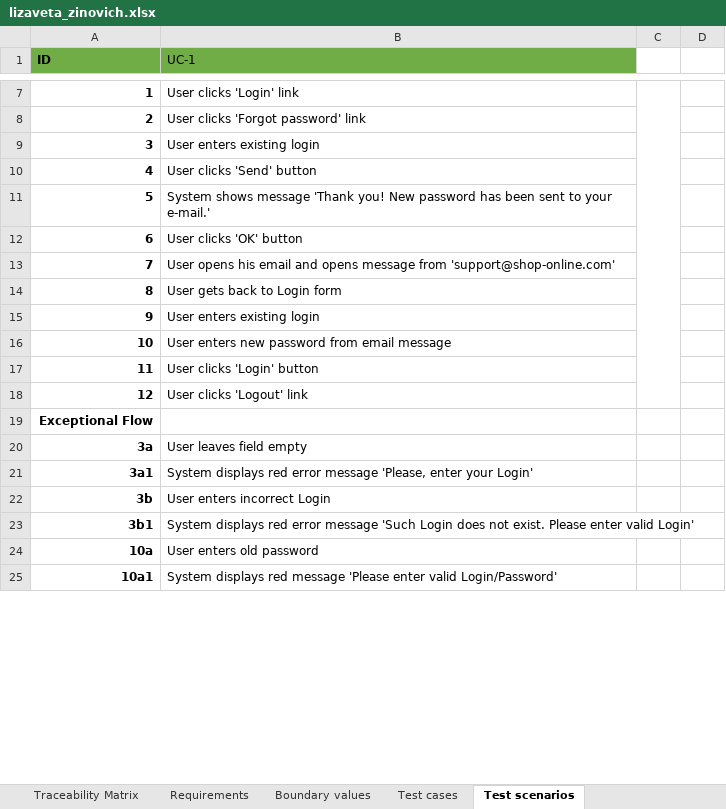
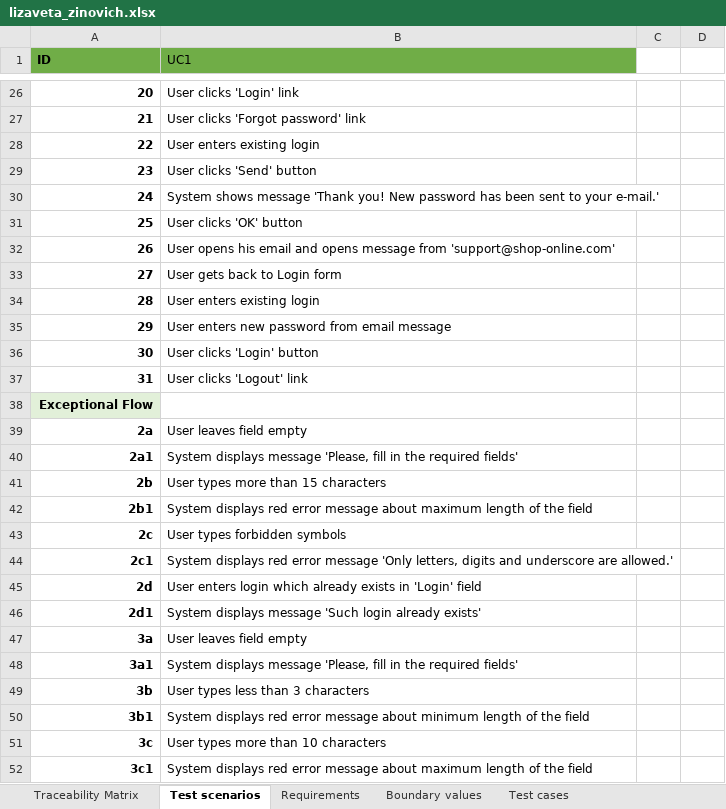
Before and after one commit to Pasyagitka/Software-reliability, an Excel workbook: 12/lizaveta_zinovich.xlsx, sheet Test scenarios, drawn as a sheet; only a part is shown, gaps mark what is left out; the shorter side is filled out with more unchanged rows; values as stored, in another font and other column widths than the file's, no borders; removed rows and columns are numbered as before the commit, all else as after; the diff covers the shown part only; the diff names each change by its address in the sheet, - before the commit and + after, or states it on an @@ line.

```diff
--- a/12/lizaveta_zinovich.xlsx (sheet Test scenarios)
+++ b/12/lizaveta_zinovich.xlsx (sheet Test scenarios)
@@ sheet tab order changed: Traceability Matrix | Test scenarios | Requirements | Boundary values | Test cases @@
-B1: UC-1
+B1: UC1
@@ column A (ID) renumbered between rows 26 and 98 @@
-C7:C18 merged
-A38 fill: none
+A38 fill: #E2F0D9
+row 40: 2a1 | System displays message 'Please, fill in the required fields'
+row 41: 2b | User types more than 15 characters
+row 42: 2b1 | System displays red error message about maximum length of the field
+row 43: 2c | User types forbidden symbols
+row 44: 2c1 | System displays red error message 'Only letters, digits and underscore are allowed.'
+row 45: 2d | User enters login which already exists in 'Login' field
+row 46: 2d1 | System displays message 'Such login already exists'
+row 47: 3a | User leaves field empty
+row 48: 3a1 | System displays message 'Please, fill in the required fields'
+row 49: 3b | User types less than 3 characters
+row 50: 3b1 | System displays red error message about minimum length of the field
+row 51: 3c | User types more than 10 characters
+row 52: 3c1 | System displays red error message about maximum length of the field
```
Also changed, not shown: 60 added rows, 13 removed rows, 3 edited cells and cell formats elsewhere in this sheet, sheet Traceability Matrix, 3 other files.
